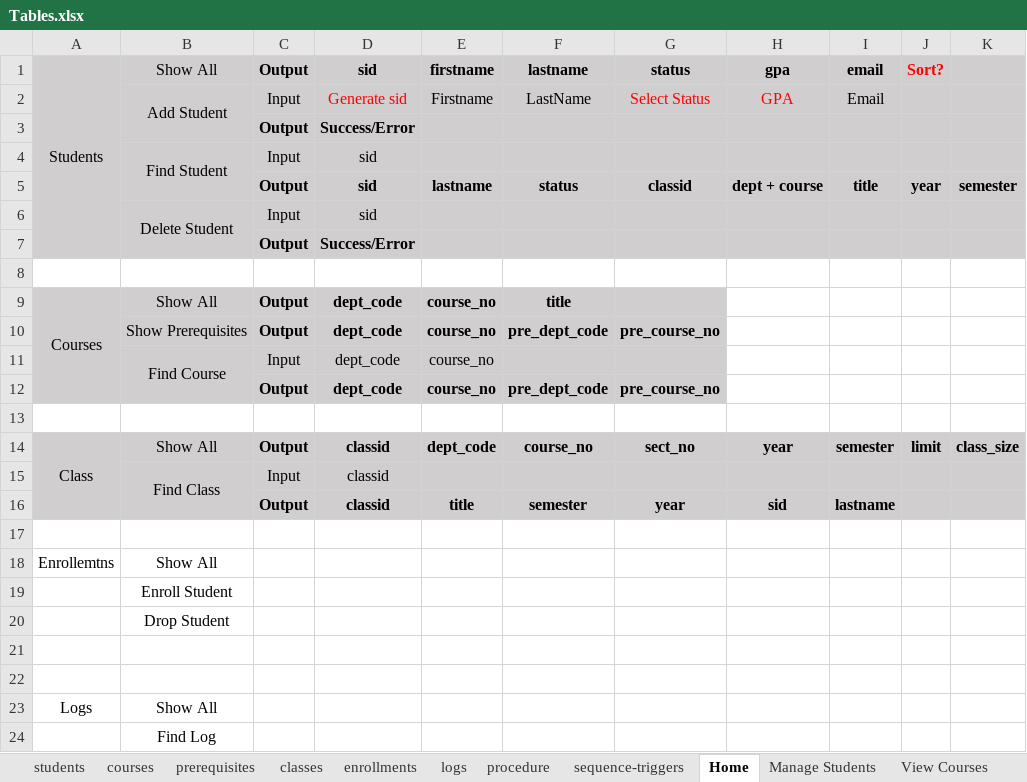
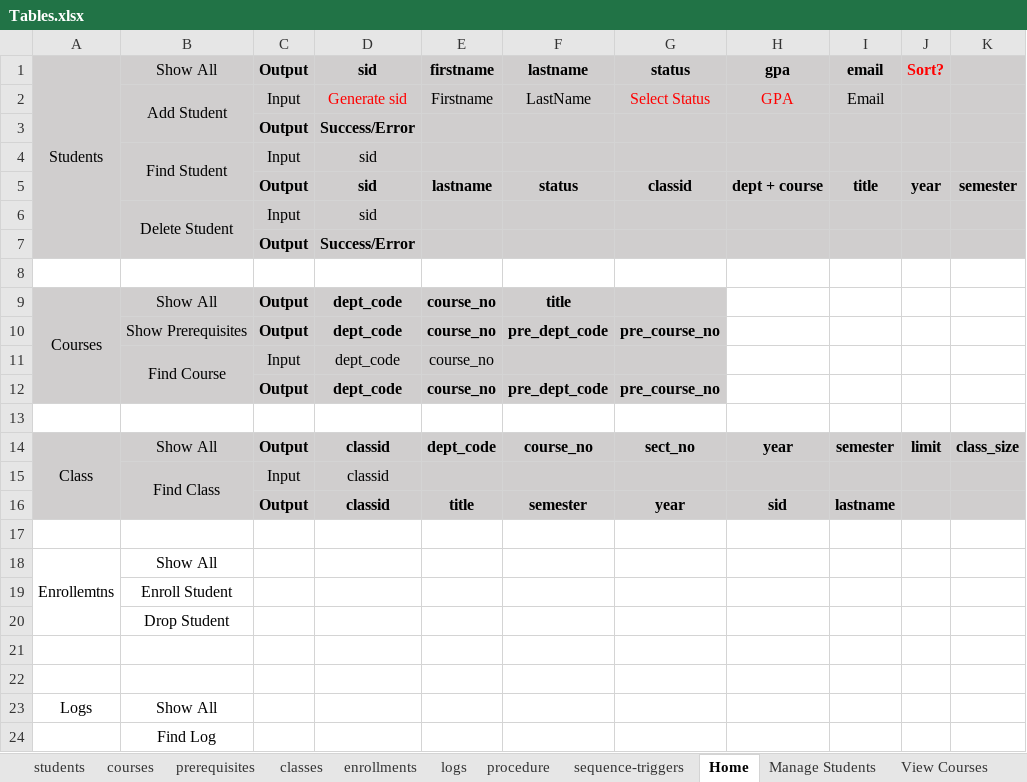
Before and after one commit to ShriramSuryawanshi/CS532-Database-Systems-Project-2, an Excel workbook: Tables.xlsx, sheet Home, drawn as a sheet; values as stored, in another font and other column widths than the file's, no borders; the diff names each change by its address in the sheet, - before the commit and + after, or states it on an @@ line.

```diff
--- a/Tables.xlsx (sheet Home)
+++ b/Tables.xlsx (sheet Home)
+A18:A20 merged
```
Also changed, not shown: sheet View Classes, sheet enrollments, 3 other files.
